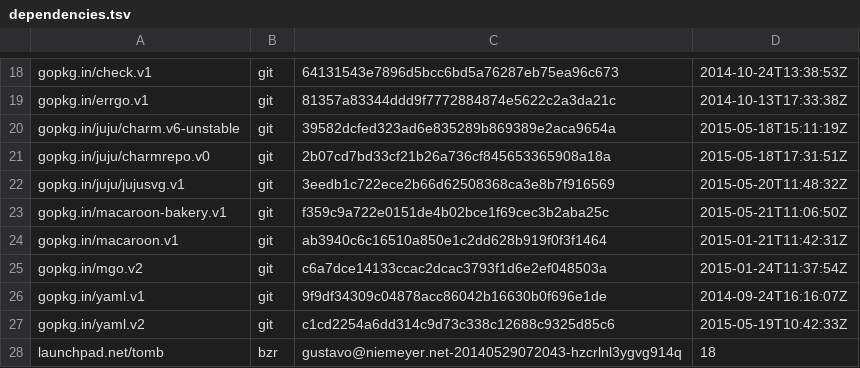
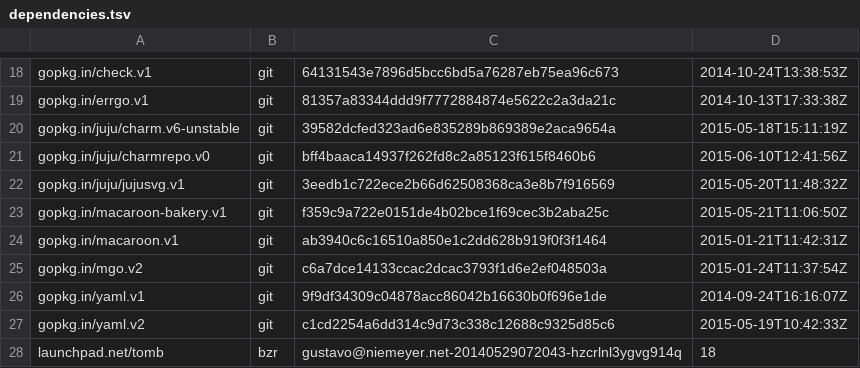
Before and after one commit to natefinch/npf, a TSV file: dependencies.tsv, drawn as a sheet; only a part is shown, gaps mark what is left out.

```diff
--- a/dependencies.tsv
+++ b/dependencies.tsv
@@ -20,3 +20,3 @@ gopkg.in/errgo.v1	git	81357a83344ddd9f7772884874e5622c2a3da21c	2014-10-13T17:33:
 gopkg.in/juju/charm.v6-unstable	git	39582dcfed323ad6e835289b869389e2aca9654a	2015-05-18T15:11:19Z
-gopkg.in/juju/charmrepo.v0	git	2b07cd7bd33cf21b26a736cf845653365908a18a	2015-05-18T17:31:51Z
+gopkg.in/juju/charmrepo.v0	git	bff4baaca14937f262fd8c2a85123f615f8460b6	2015-06-10T12:41:56Z
 gopkg.in/juju/jujusvg.v1	git	3eedb1c722ece2b66d62508368ca3e8b7f916569	2015-05-20T11:48:32Z
```
Also changed, not shown: 36 other files.
